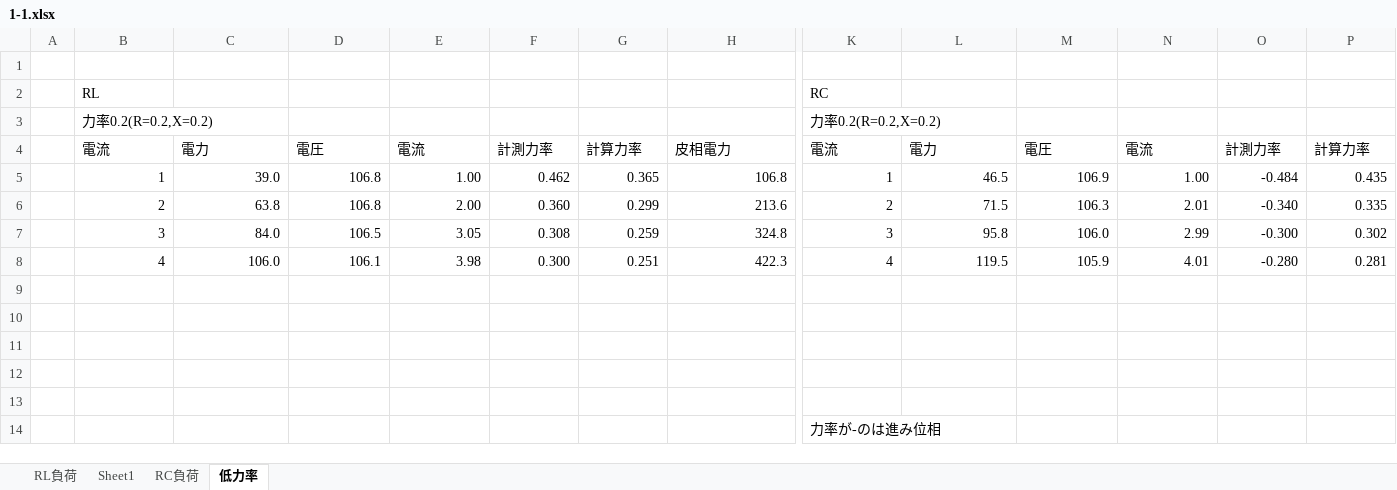
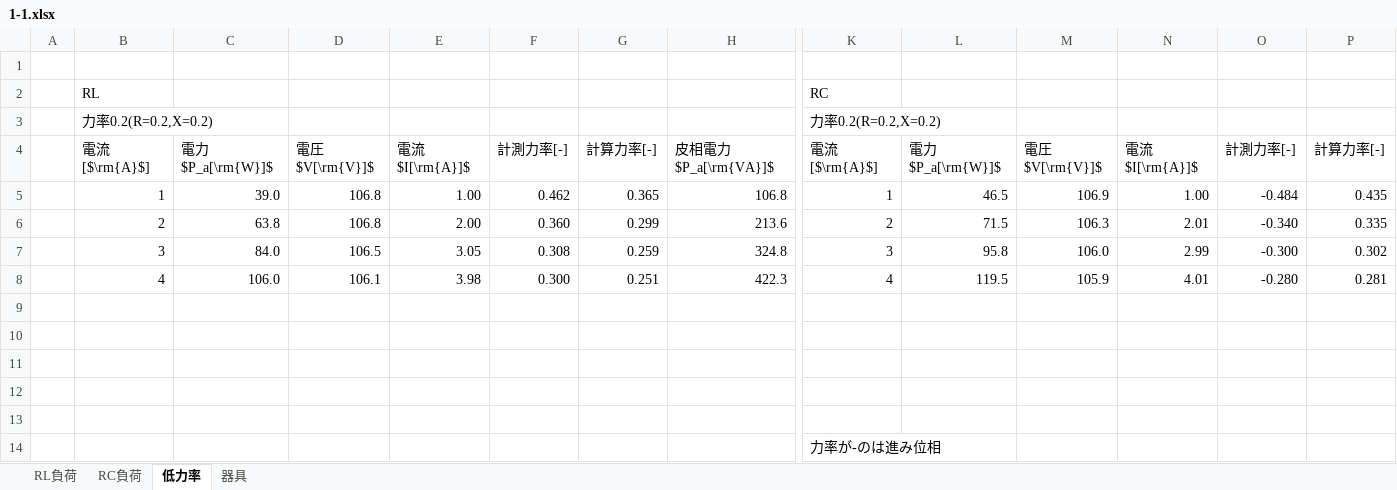
Before and after one commit to m20027/TMCIT-3rd-Report, an Excel workbook: powerfactor/data/1-1.xlsx, sheet 低力率, drawn as a sheet; only a part is shown, gaps mark what is left out; values as stored, in another font and other column widths than the file's, no borders; removed rows and columns are numbered as before the commit, all else as after; rows hold the shown columns only; the diff names each change by its address in the sheet, - before the commit and + after, or states it on an @@ line.

```diff
--- a/powerfactor/data/1-1.xlsx (sheet 低力率)
+++ b/powerfactor/data/1-1.xlsx (sheet 低力率)
-sheet tab: Sheet1
+sheet tab: 器具
@@ sheet tab order changed: RL負荷 | RC負荷 | 低力率 | 器具 @@
-row 4:  | 電流 | 電力 | 電圧 | 電流 | 計測力率 | 計算力率 | 皮相電力 | 電流 | 電力 | 電圧 | 電流 | 計測力率 | 計算力率
+row 4:  | 電流[$\rm{A}$] | 電力$P_a[\rm{W}]$ | 電圧$V[\rm{V}]$ | 電流$I[\rm{A}]$ | 計測力率[-] | 計算力率[-] | 皮相電力$P_a[\rm{VA}]$ | 電流[$\rm{A}$] | 電力$P_a[\rm{W}]$ | 電圧$V[\rm{V}]$ | 電流$I[\rm{A}]$ | 計測力率[-] | 計算力率[-]
```
Also changed, not shown: sheet RC負荷, sheet RL負荷, 8 other files.
